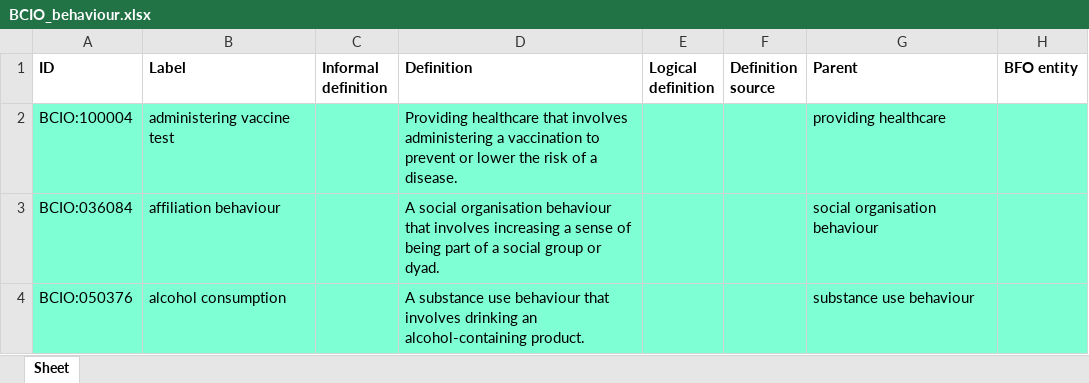
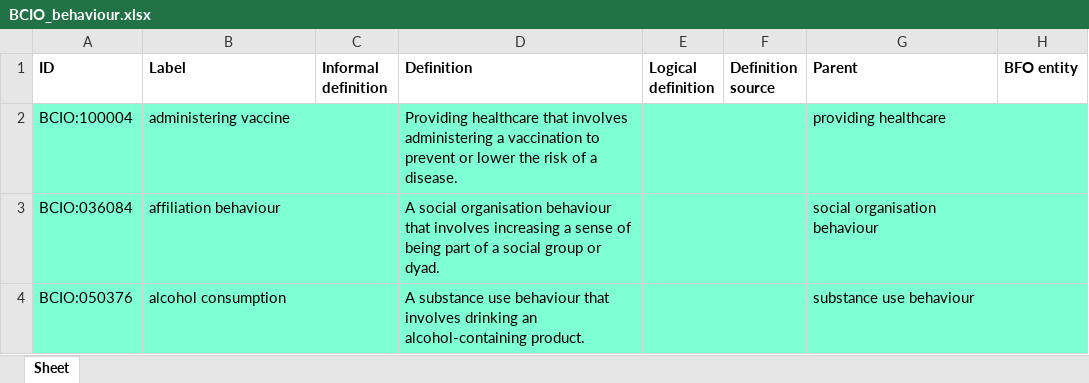
Before and after one commit to b-gehrke/BCIO, an Excel workbook: Behaviour/BCIO_behaviour.xlsx, sheet Sheet, drawn as a sheet; only a part is shown; values as stored, in another font and other column widths than the file's, no borders; the diff names each change by its address in the sheet, - before the commit and + after, or states it on an @@ line.

Commit message:
Updating BCIO_behaviour.xlsx

```diff
--- a/Behaviour/BCIO_behaviour.xlsx (sheet Sheet)
+++ b/Behaviour/BCIO_behaviour.xlsx (sheet Sheet)
-B2 (Label): administering vaccine test
+B2 (Label): administering vaccine
```
